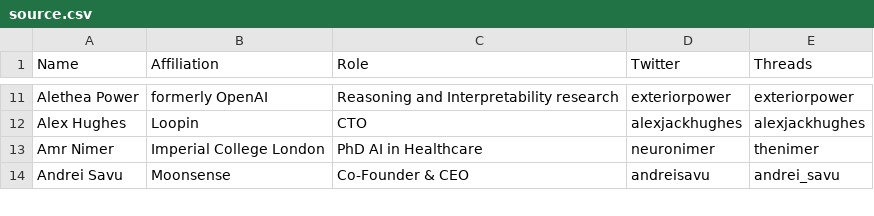
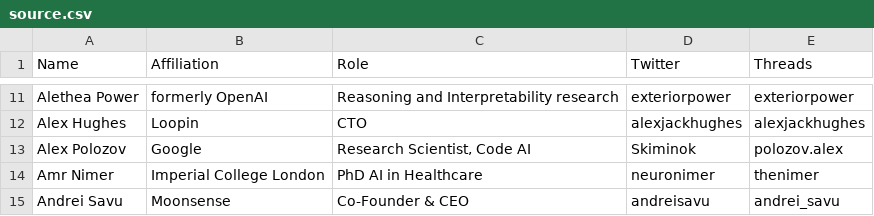
Before and after one commit to aletheap/ai_on_threads, a CSV file: source.csv, drawn as a sheet; only a part is shown, gaps mark what is left out; the diff names each change by its address in the sheet, - before the commit and + after, or states it on an @@ line.

Commit message:
Add Alex Polozov (#46)
Co-authored-by: Alethea Power <10975066+aletheap@users.noreply.github.com>

```diff
--- a/source.csv
+++ b/source.csv
+row 13: Alex Polozov | Google | Research Scientist, Code AI | Skiminok | polozov.alex
```
